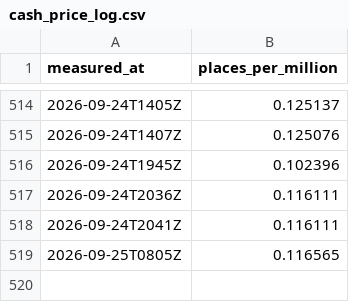
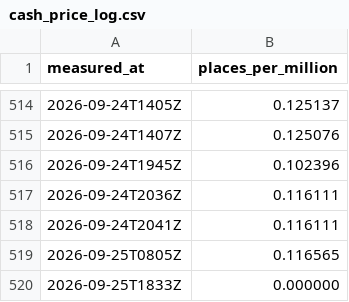
Before and after one commit to OrsM/liga_five_guys, a CSV file: data/decisions/cash_price_log.csv, drawn as a sheet; only a part is shown, gaps mark what is left out.

```diff
--- a/data/decisions/cash_price_log.csv
+++ b/data/decisions/cash_price_log.csv
@@ -519 +519,2 @@ measured_at,places_per_million
 2026-09-25T0805Z,0.116565
+2026-09-25T1833Z,0.000000
```
Also changed, not shown: data/decisions/flip_log.csv, data/decisions/forecast_accuracy_log.csv, 4 other files.
